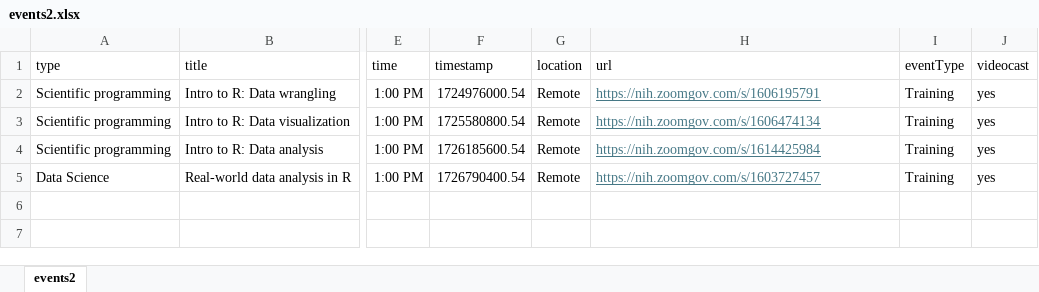
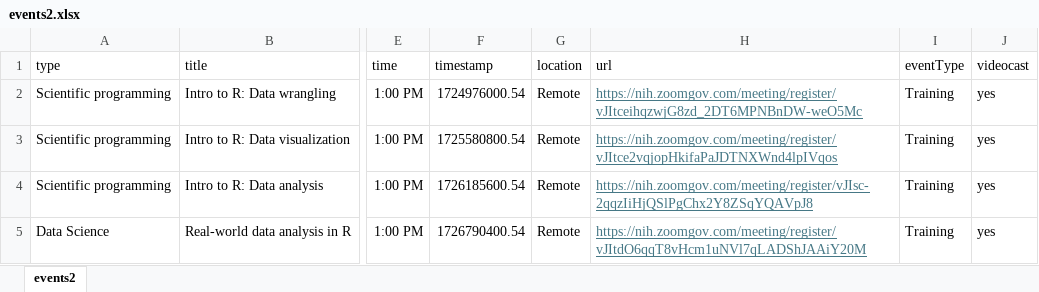
Before and after one commit to niaid/nbp_events_niaid, an Excel workbook: events2.xlsx, sheet events2, drawn as a sheet; only a part is shown, gaps mark what is left out; values as stored, in another font and other column widths than the file's, no borders; the diff names each change by its address in the sheet, - before the commit and + after, or states it on an @@ line.

```diff
--- a/events2.xlsx (sheet events2)
+++ b/events2.xlsx (sheet events2)
-H2 (url): https://nih.zoomgov.com/s/1606195791
+H2 (url): https://nih.zoomgov.com/meeting/register/vJItceihqzwjG8zd_2DT6MPNBnDW-weO5Mc
-H3 (url): https://nih.zoomgov.com/s/1606474134
+H3 (url): https://nih.zoomgov.com/meeting/register/vJItce2vqjopHkifaPaJDTNXWnd4lpIVqos
-H4 (url): https://nih.zoomgov.com/s/1614425984
+H4 (url): https://nih.zoomgov.com/meeting/register/vJIsc-2qqzIiHjQSlPgChx2Y8ZSqYQAVpJ8
-H5 (url): https://nih.zoomgov.com/s/1603727457
+H5 (url): https://nih.zoomgov.com/meeting/register/vJItdO6qqT8vHcm1uNVl7qLADShJAAiY20M
```
Also changed, not shown: 1 other file.
